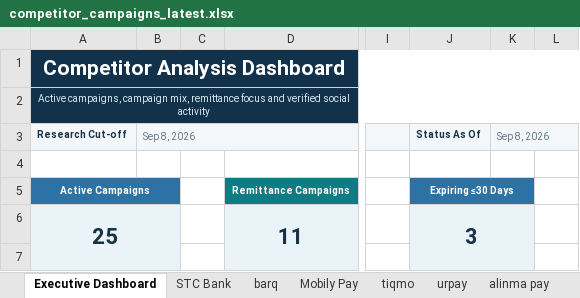
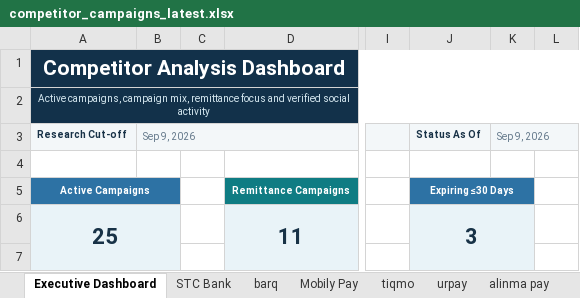
Before and after one commit to Mjmj777/competitor-monitor-v2, an Excel workbook: competitor_campaigns_latest.xlsx, sheet Executive Dashboard, drawn as a sheet; only a part is shown, gaps mark what is left out; values as stored, in another font and other column widths than the file's, no borders; charts and pictures and conditional formats not drawn; the diff names each change by its address in the sheet, - before the commit and + after, or states it on an @@ line.

```diff
--- a/competitor_campaigns_latest.xlsx (sheet Executive Dashboard)
+++ b/competitor_campaigns_latest.xlsx (sheet Executive Dashboard)
-B3: Sep 8, 2026
+B3: Sep 9, 2026
-K3: Sep 8, 2026
+K3: Sep 9, 2026
```
Also changed, not shown: sheet Mobily Pay, sheet STC Bank, sheet alinma pay, sheet tiqmo, 2 other files.
